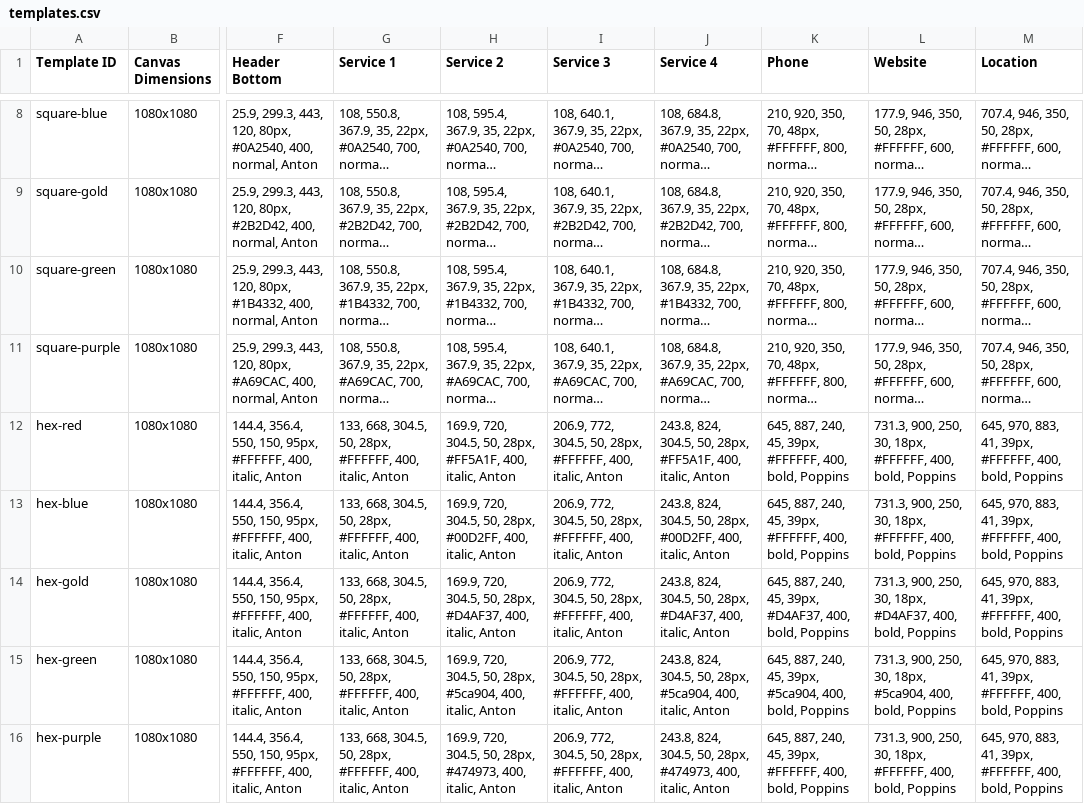
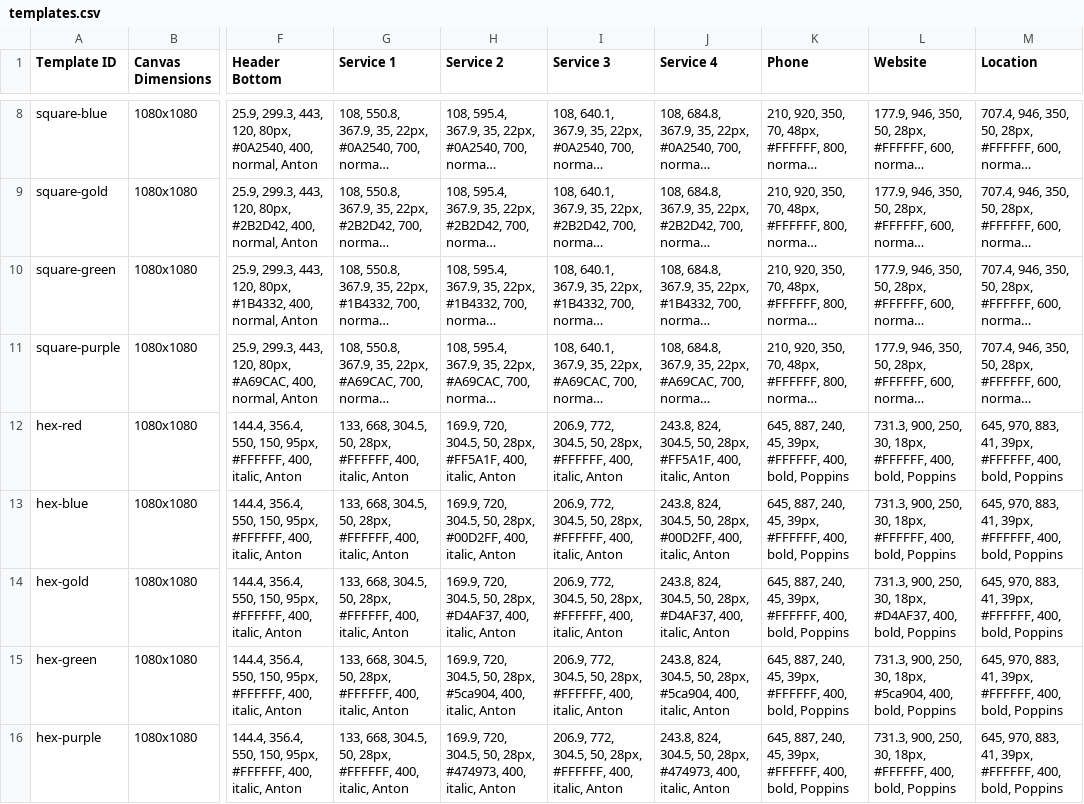
Before and after one commit to jakejmanley-collab/local-service-ads, a CSV file: public/templates.csv, drawn as a sheet; only a part is shown, gaps mark what is left out; long unchanged cells end in …; the diff names each change by its address in the sheet, - before the commit and + after, or states it on an @@ line.

Commit message:
Update templates.csv

```diff
--- a/public/templates.csv
+++ b/public/templates.csv
-K14 (Phone): …45, 39px, #D4AF37, 400, bold,…
+K14 (Phone): …45, 39px, #FFFFFF, 400, bold,…
-K15 (Phone): …45, 39px, #5ca904, 400, bold,…
+K15 (Phone): …45, 39px, #FFFFFF, 400, bold,…
```
